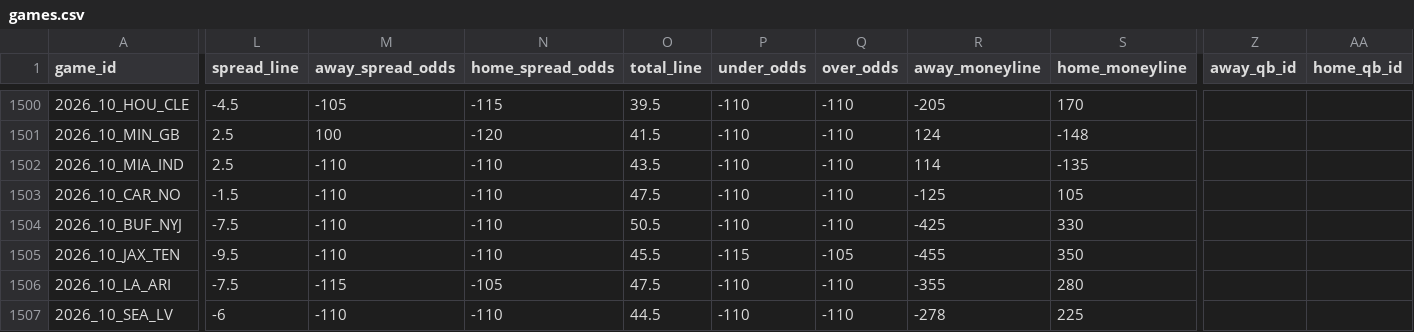
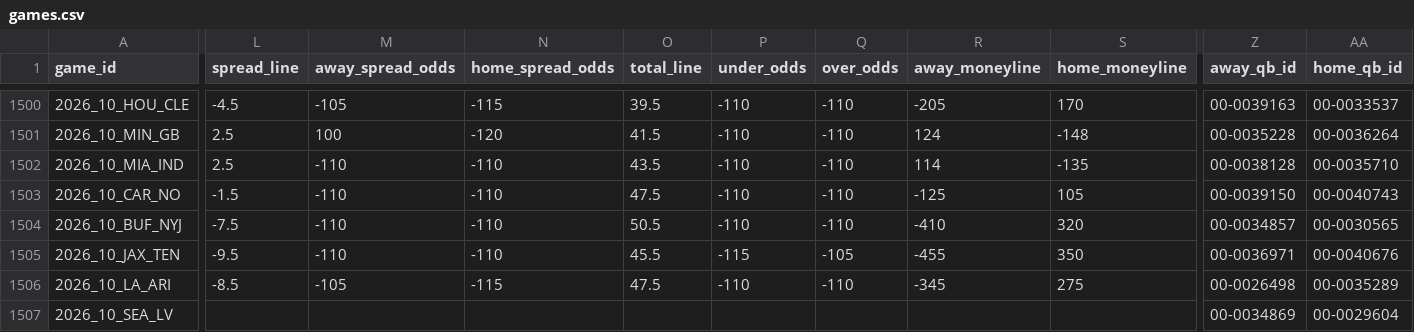
Before and after one commit to GeddyLifeson/nfl-dashboard, a CSV file: data/games.csv, drawn as a sheet; only a part is shown, gaps mark what is left out; the diff covers the shown part only; the diff names each change by its address in the sheet, - before the commit and + after, or states it on an @@ line.

```diff
--- a/data/games.csv
+++ b/data/games.csv
-Z1500 (away_qb_id): (empty)
+Z1500 (away_qb_id): 00-0039163
-AA1500 (home_qb_id): (empty)
+AA1500 (home_qb_id): 00-0033537
-Z1501 (away_qb_id): (empty)
+Z1501 (away_qb_id): 00-0035228
-AA1501 (home_qb_id): (empty)
+AA1501 (home_qb_id): 00-0036264
-Z1502 (away_qb_id): (empty)
+Z1502 (away_qb_id): 00-0038128
-AA1502 (home_qb_id): (empty)
+AA1502 (home_qb_id): 00-0035710
-Z1503 (away_qb_id): (empty)
+Z1503 (away_qb_id): 00-0039150
-AA1503 (home_qb_id): (empty)
+AA1503 (home_qb_id): 00-0040743
-R1504 (away_moneyline): -425
+R1504 (away_moneyline): -410
-S1504 (home_moneyline): 330
+S1504 (home_moneyline): 320
-Z1504 (away_qb_id): (empty)
+Z1504 (away_qb_id): 00-0034857
-AA1504 (home_qb_id): (empty)
+AA1504 (home_qb_id): 00-0030565
-Z1505 (away_qb_id): (empty)
+Z1505 (away_qb_id): 00-0036971
-AA1505 (home_qb_id): (empty)
+AA1505 (home_qb_id): 00-0040676
-L1506 (spread_line): -7.5
+L1506 (spread_line): -8.5
-M1506 (away_spread_odds): -115
+M1506 (away_spread_odds): -105
-N1506 (home_spread_odds): -105
+N1506 (home_spread_odds): -115
-R1506 (away_moneyline): -355
+R1506 (away_moneyline): -345
-S1506 (home_moneyline): 280
+S1506 (home_moneyline): 275
-Z1506 (away_qb_id): (empty)
+Z1506 (away_qb_id): 00-0026498
-AA1506 (home_qb_id): (empty)
+AA1506 (home_qb_id): 00-0035289
-L1507 (spread_line): -6
+L1507 (spread_line): (empty)
-M1507 (away_spread_odds): -110
+M1507 (away_spread_odds): (empty)
-N1507 (home_spread_odds): -110
+N1507 (home_spread_odds): (empty)
-O1507 (total_line): 44.5
+O1507 (total_line): (empty)
-P1507 (under_odds): -110
+P1507 (under_odds): (empty)
-Q1507 (over_odds): -110
+Q1507 (over_odds): (empty)
-R1507 (away_moneyline): -278
+R1507 (away_moneyline): (empty)
-S1507 (home_moneyline): 225
+S1507 (home_moneyline): (empty)
-Z1507 (away_qb_id): (empty)
+Z1507 (away_qb_id): 00-0034869
-AA1507 (home_qb_id): (empty)
+AA1507 (home_qb_id): 00-0029604
```
Also changed, not shown: 75 edited cells elsewhere in this file, 5 other files.
